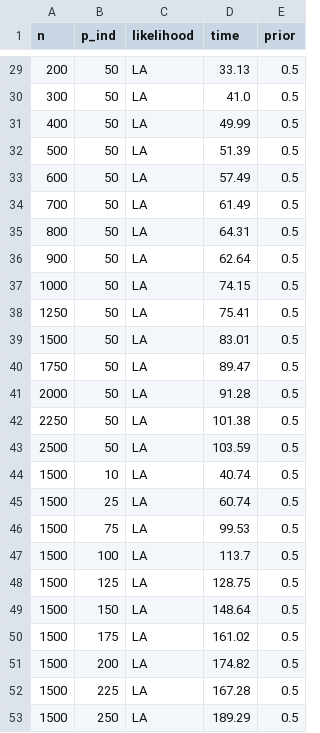
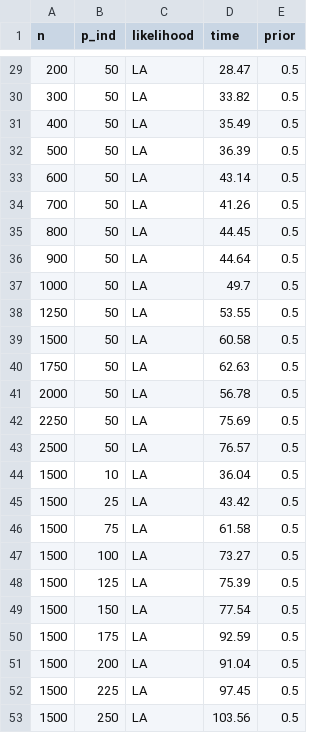
Before and after one commit to youyoussfi/Bi-Level-SMC, a CSV file: paper/simulation/simulation_results/SMC_time_measure.csv, drawn as a sheet; only a part is shown, gaps mark what is left out; the diff covers the shown part only.

```diff
--- a/paper/simulation/simulation_results/SMC_time_measure.csv
+++ b/paper/simulation/simulation_results/SMC_time_measure.csv
@@ -29,25 +29,25 @@ n;p_ind;likelihood;time;prior
-200;50;LA;33.13;0.5
-300;50;LA;41.0;0.5
-400;50;LA;49.99;0.5
-500;50;LA;51.39;0.5
-600;50;LA;57.49;0.5
-700;50;LA;61.49;0.5
-800;50;LA;64.31;0.5
-900;50;LA;62.64;0.5
-1000;50;LA;74.15;0.5
-1250;50;LA;75.41;0.5
-1500;50;LA;83.01;0.5
-1750;50;LA;89.47;0.5
-2000;50;LA;91.28;0.5
-2250;50;LA;101.38;0.5
-2500;50;LA;103.59;0.5
-1500;10;LA;40.74;0.5
-1500;25;LA;60.74;0.5
-1500;75;LA;99.53;0.5
-1500;100;LA;113.7;0.5
-1500;125;LA;128.75;0.5
-1500;150;LA;148.64;0.5
-1500;175;LA;161.02;0.5
-1500;200;LA;174.82;0.5
-1500;225;LA;167.28;0.5
-1500;250;LA;189.29;0.5
+200;50;LA;28.47;0.5
+300;50;LA;33.82;0.5
+400;50;LA;35.49;0.5
+500;50;LA;36.39;0.5
+600;50;LA;43.14;0.5
+700;50;LA;41.26;0.5
+800;50;LA;44.45;0.5
+900;50;LA;44.64;0.5
+1000;50;LA;49.7;0.5
+1250;50;LA;53.55;0.5
+1500;50;LA;60.58;0.5
+1750;50;LA;62.63;0.5
+2000;50;LA;56.78;0.5
+2250;50;LA;75.69;0.5
+2500;50;LA;76.57;0.5
+1500;10;LA;36.04;0.5
+1500;25;LA;43.42;0.5
+1500;75;LA;61.58;0.5
+1500;100;LA;73.27;0.5
+1500;125;LA;75.39;0.5
+1500;150;LA;77.54;0.5
+1500;175;LA;92.59;0.5
+1500;200;LA;91.04;0.5
+1500;225;LA;97.45;0.5
+1500;250;LA;103.56;0.5
```
Also changed, not shown: 27 edited cells elsewhere in this file, 2 other files.
